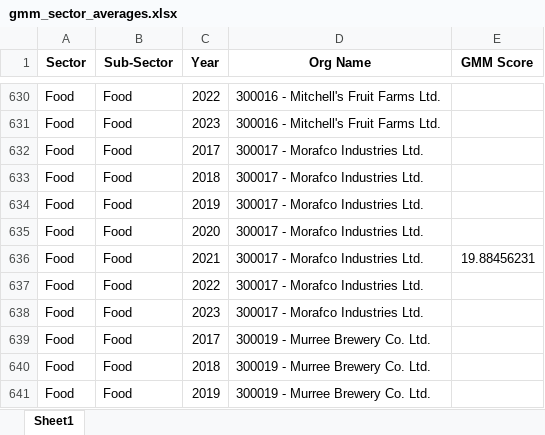
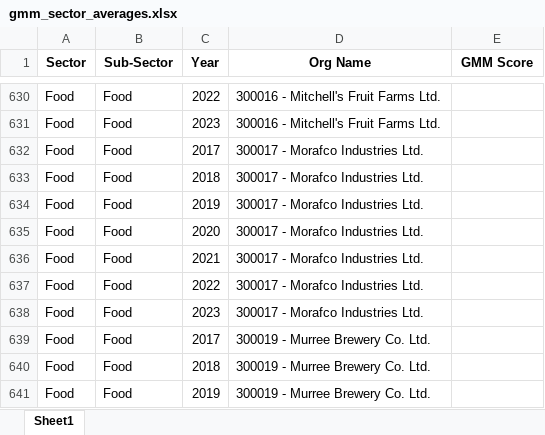
Before and after one commit to GuruGroup-ML-Team/NRPU-Backend, an Excel workbook: Data/gmm_sector_averages.xlsx, sheet Sheet1, drawn as a sheet; only a part is shown, gaps mark what is left out; values as stored, in another font and other column widths than the file's, no borders; the diff names each change by its address in the sheet, - before the commit and + after, or states it on an @@ line.

```diff
--- a/Data/gmm_sector_averages.xlsx (sheet Sheet1)
+++ b/Data/gmm_sector_averages.xlsx (sheet Sheet1)
-E636 (GMM Score): 19.88456231
+E636 (GMM Score): (empty)
```
Also changed, not shown: Data/altman_sector_averages.xlsx, Data/gmm.xlsx, 2 other files.
